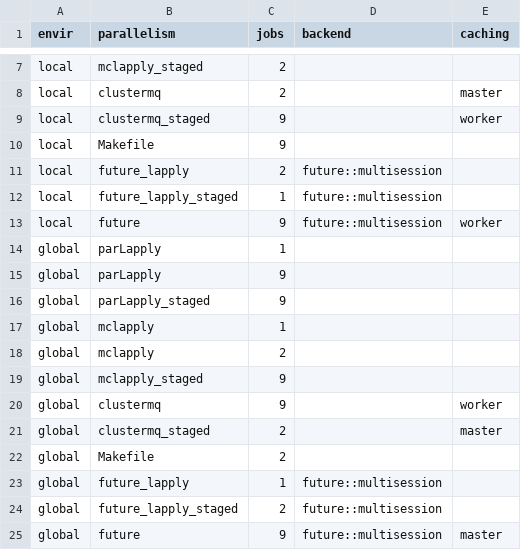
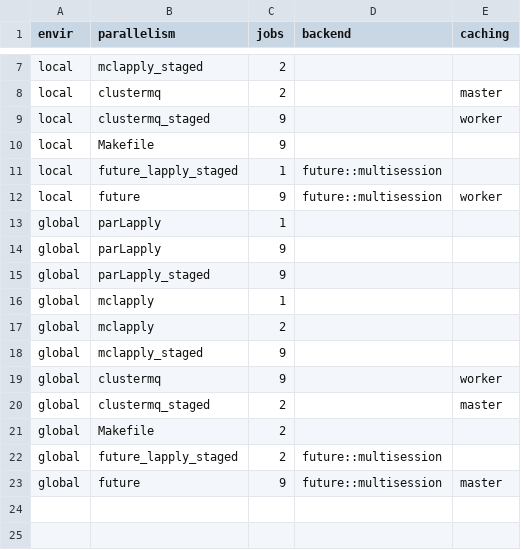
Before and after one commit to ropensci/drake, a CSV file: inst/testing/scenarios.csv, drawn as a sheet; only a part is shown, gaps mark what is left out.

Commit message:
Remove future_lapply parallelism

```diff
--- a/inst/testing/scenarios.csv
+++ b/inst/testing/scenarios.csv
@@ -10,3 +10,2 @@ envir,parallelism,jobs,backend,caching
 "local","Makefile",9,,
-"local","future_lapply",2,"future::multisession",
 "local","future_lapply_staged",1,"future::multisession",
@@ -22,3 +21,2 @@ envir,parallelism,jobs,backend,caching
 "global","Makefile",2,,
-"global","future_lapply",1,"future::multisession",
 "global","future_lapply_staged",2,"future::multisession",
```
Also changed, not shown: 6 other files.
